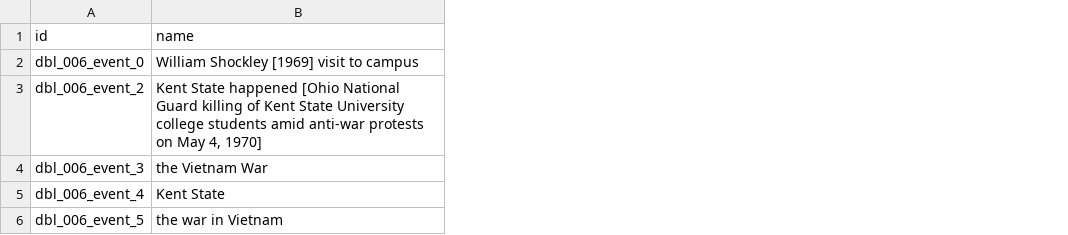
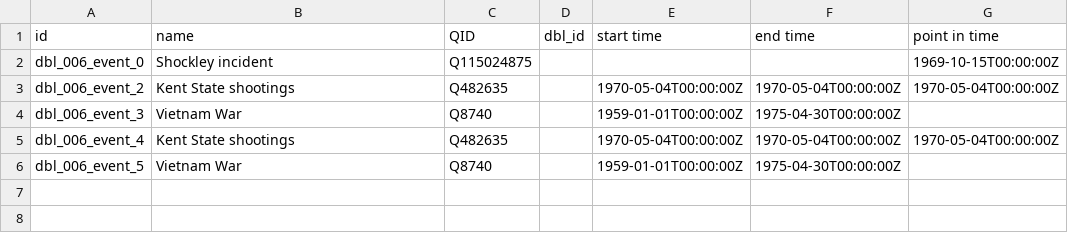
Before and after one commit to Dartmouth-Digital-History-Initiative/DBL-Encoding, a TSV file: tsv/006_price_thomas_events.tsv, drawn as a sheet; the diff names each change by its address in the sheet, - before the commit and + after, or states it on an @@ line.

Commit message:
Update 006_price_thomas_events.tsv

```diff
--- a/tsv/006_price_thomas_events.tsv
+++ b/tsv/006_price_thomas_events.tsv
+column C (QID), rows 2-6: Q115024875 | Q482635 | Q8740 | Q482635 | Q8740
+column D (dbl_id), empty
+column E (start time), rows 3-6: 1970-05-04T00:00:00Z | 1959-01-01T00:00:00Z | 1970-05-04T00:00:00Z | 1959-01-01T00:00:00Z
+column F (end time), rows 3-6: 1970-05-04T00:00:00Z | 1975-04-30T00:00:00Z | 1970-05-04T00:00:00Z | 1975-04-30T00:00:00Z
+column G (point in time), rows 2-5: 1969-10-15T00:00:00Z | 1970-05-04T00:00:00Z |  | 1970-05-04T00:00:00Z
-B2 (name): William Shockley [1969] visit to campus
+B2 (name): Shockley incident
-B3 (name): Kent State happened [Ohio National Guard killing of Kent State University college students amid anti-war protests on May 4, 1970]
+B3 (name): Kent State shootings
-B4 (name): the Vietnam War
+B4 (name): Vietnam War
-B5 (name): Kent State
+B5 (name): Kent State shootings
-B6 (name): the war in Vietnam
+B6 (name): Vietnam War
```
